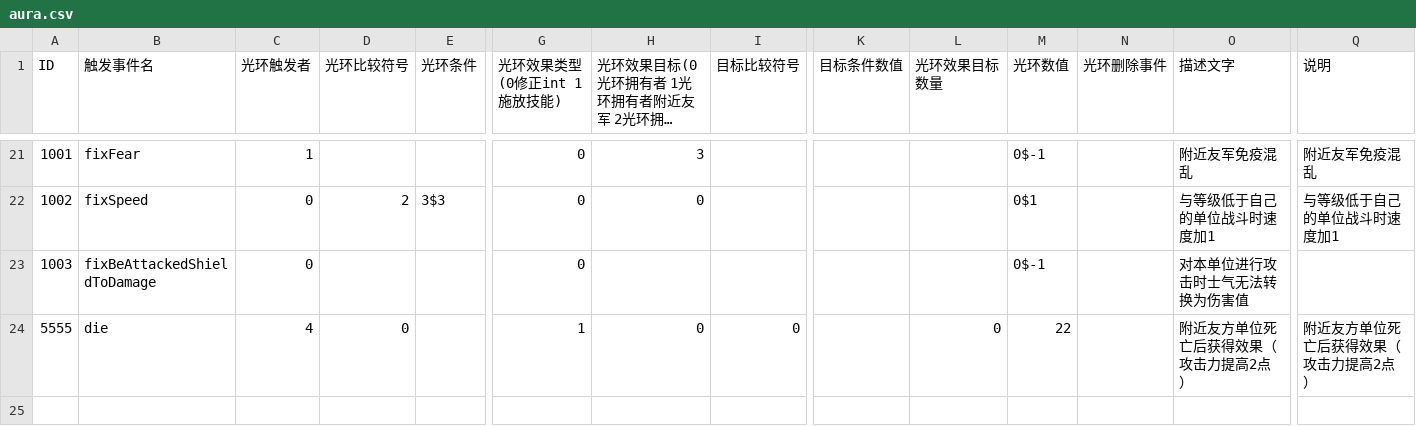
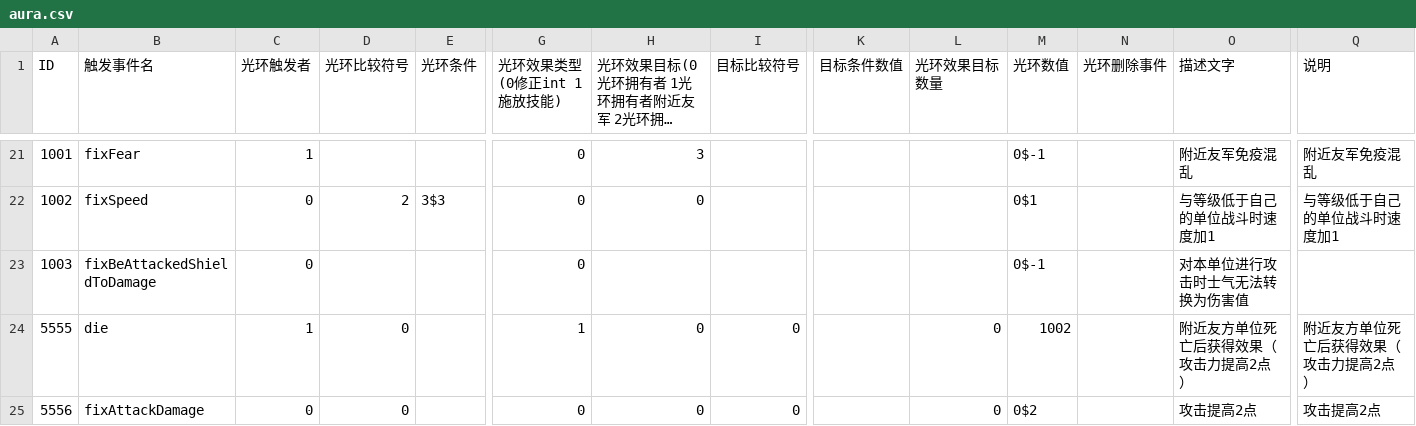
Before and after one commit to PenpenLi/FinalWar_data, a CSV file: csv/aura.csv, drawn as a sheet; only a part is shown, gaps mark what is left out; long unchanged cells end in …; rows hold the shown columns only; the diff names each change by its address in the sheet, - before the commit and + after, or states it on an @@ line.

```diff
--- a/csv/aura.csv
+++ b/csv/aura.csv
-C24 (光环触发者): 4
+C24 (光环触发者): 1
-M24 (光环数值): 22
+M24 (光环数值): 1002
+row 25: 5556 | fixAttackDamage | 0 | 0 |  | 0 | 0 | 0 |  | 0 | 0$2 |  | 攻击提高2点 | 攻击提高2点
```
Also changed, not shown: csv/desc.csv, csv/effect.csv, 1 other file.
